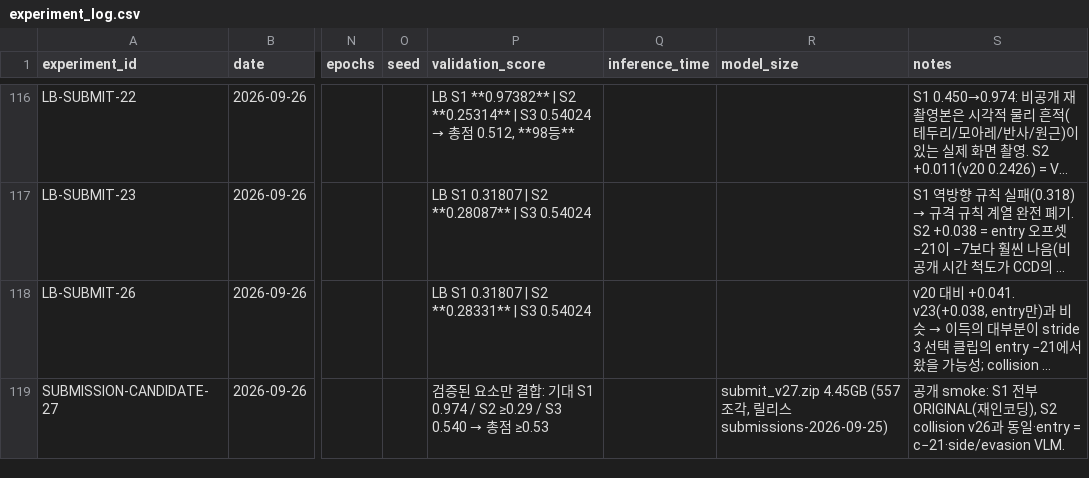
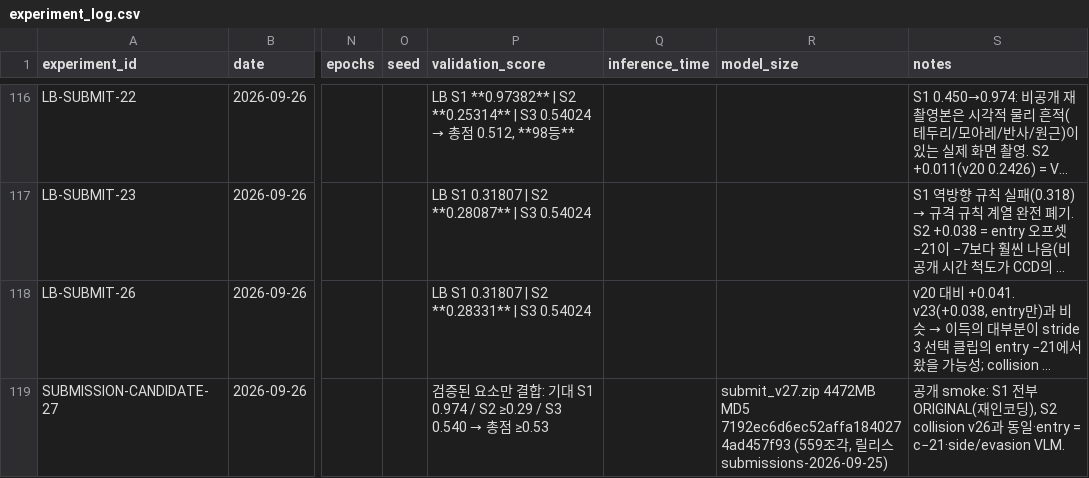
Before and after one commit to yoomstergotcha/blackbox-236753-experiments, a CSV file: experiments/experiment_log.csv, drawn as a sheet; only a part is shown, gaps mark what is left out; long unchanged cells end in …; the diff names each change by its address in the sheet, - before the commit and + after, or states it on an @@ line.

```diff
--- a/experiments/experiment_log.csv
+++ b/experiments/experiment_log.csv
-R119 (model_size): submit_v27.zip 4.45GB (557조각…
+R119 (model_size): submit_v27.zip 4472MB MD5 7192ec6d6ec52affa1840274ad457f93 (559조각…
```
Also changed, not shown: 2 other files.
